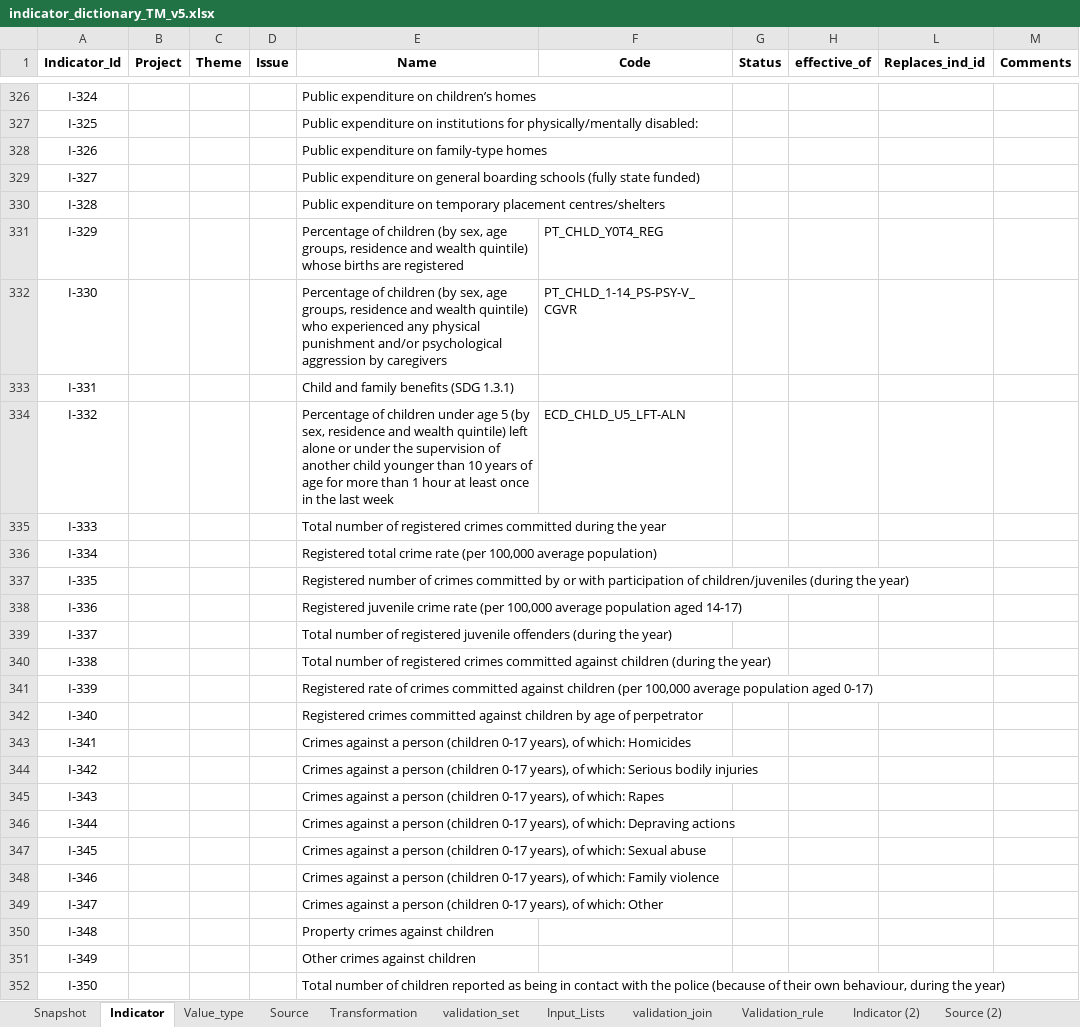
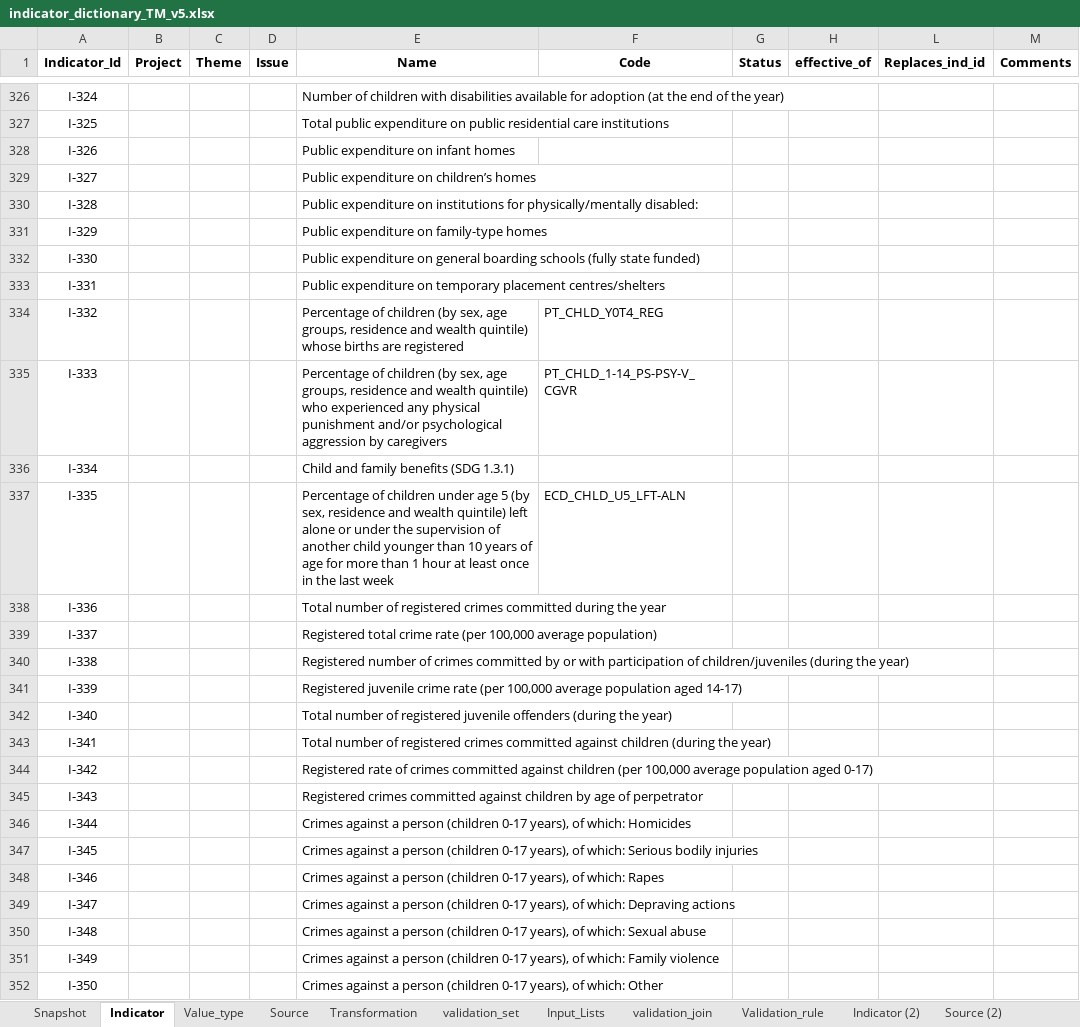
Before and after one commit to UNICEFECAR/data-etl, an Excel workbook: tmee/data_in/data_dictionary/indicator_dictionary_TM_v5.xlsx, sheet Indicator, drawn as a sheet; only a part is shown, gaps mark what is left out; values as stored, in another font and other column widths than the file's, no borders; the diff covers the shown part only; the diff names each change by its address in the sheet, - before the commit and + after, or states it on an @@ line.

```diff
--- a/tmee/data_in/data_dictionary/indicator_dictionary_TM_v5.xlsx (sheet Indicator)
+++ b/tmee/data_in/data_dictionary/indicator_dictionary_TM_v5.xlsx (sheet Indicator)
-E326 (Name): Public expenditure on children’s homes
+E326 (Name): Number of children with disabilities available for adoption (at the end of the year)
-E327 (Name): Public expenditure on institutions for physically/mentally disabled:
+E327 (Name): Total public expenditure on public residential care institutions
-E328 (Name): Public expenditure on family-type homes
+E328 (Name): Public expenditure on infant homes
-E329 (Name): …expenditure on general boarding schools (fully state funded)
+E329 (Name): …expenditure on children’s homes
-E330 (Name): …expenditure on temporary placement centres/shelters
+E330 (Name): …expenditure on institutions for physically/mentally disabled:
-E331 (Name): Percentage of children (by sex, age groups, residence and wealth quintile) whose births are registered
+E331 (Name): Public expenditure on family-type homes
-F331 (Code): PT_CHLD_Y0T4_REG
+F331 (Code): (empty)
-E332 (Name): Percentage of children (by sex, age groups, residence and wealth quintile) who experienced any physical punishment and/or psychological aggression by caregivers
+E332 (Name): Public expenditure on general boarding schools (fully state funded)
-F332 (Code): PT_CHLD_1-14_PS-PSY-V_CGVR
+F332 (Code): (empty)
-E333 (Name): Child and family benefits (SDG 1.3.1)
+E333 (Name): Public expenditure on temporary placement centres/shelters
-E334 (Name): …of children under age 5 (by sex, residence and wealth quintile) left alone or under the supervision of another child younger than 10 years of age for more than 1 hour at least once in the last week
+E334 (Name): …of children (by sex, age groups, residence and wealth quintile) whose births are registered
-F334 (Code): ECD_CHLD_U5_LFT-ALN
+F334 (Code): PT_CHLD_Y0T4_REG
-E335 (Name): Total number of registered crimes committed during the year
+E335 (Name): Percentage of children (by sex, age groups, residence and wealth quintile) who experienced any physical punishment and/or psychological aggression by caregivers
-F335 (Code): (empty)
+F335 (Code): PT_CHLD_1-14_PS-PSY-V_CGVR
-E336 (Name): Registered total crime rate (per 100,000 average population)
+E336 (Name): Child and family benefits (SDG 1.3.1)
-E337 (Name): Registered number of crimes committed by or with participation of children/juveniles (during the year)
+E337 (Name): Percentage of children under age 5 (by sex, residence and wealth quintile) left alone or under the supervision of another child younger than 10 years of age for more than 1 hour at least once in the last week
-F337 (Code): (empty)
+F337 (Code): ECD_CHLD_U5_LFT-ALN
-E338 (Name): Registered juvenile crime rate (per 100,000 average population aged 14-17)
+E338 (Name): Total number of registered crimes committed during the year
-E339 (Name): Total number of registered juvenile offenders (during the year)
+E339 (Name): Registered total crime rate (per 100,000 average population)
-E340 (Name): Total number of registered crimes committed against children (during the…
+E340 (Name): Registered number of crimes committed by or with participation of children/juveniles (during the…
-E341 (Name): Registered rate of crimes committed against children (per 100,000 average population aged 0-17)
+E341 (Name): Registered juvenile crime rate (per 100,000 average population aged 14-17)
-E342 (Name): Registered crimes committed against children by age of perpetrator
+E342 (Name): Total number of registered juvenile offenders (during the year)
-E343 (Name): Crimes against a person (children 0-17 years), of which: Homicides
+E343 (Name): Total number of registered crimes committed against children (during the year)
-E344 (Name): Crimes against a person (children 0-17 years), of which: Serious bodily injuries
+E344 (Name): Registered rate of crimes committed against children (per 100,000 average population aged 0-17)
-E345 (Name): Crimes against a person (children 0-17 years), of which: Rapes
+E345 (Name): Registered crimes committed against children by age of perpetrator
-E346 (Name): …of which: Depraving actions
+E346 (Name): …of which: Homicides
-E347 (Name): …of which: Sexual abuse
+E347 (Name): …of which: Serious bodily injuries
-E348 (Name): …of which: Family violence
+E348 (Name): …of which: Rapes
-E349 (Name): …of which: Other
+E349 (Name): …of which: Depraving actions
-E350 (Name): Property crimes against children
+E350 (Name): Crimes against a person (children 0-17 years), of which: Sexual abuse
-E351 (Name): Other crimes against children
+E351 (Name): Crimes against a person (children 0-17 years), of which: Family violence
-E352 (Name): Total number of children reported as being in contact with the police (because of their own behaviour, during the year)
+E352 (Name): Crimes against a person (children 0-17 years), of which: Other
```
Also changed, not shown: 6 added rows, 3 removed rows, 355 edited cells and cell formats elsewhere in this sheet, sheet Snapshot, sheet Source, formulas that keep their value.
